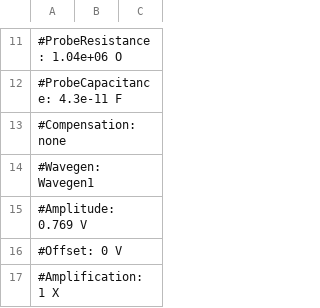
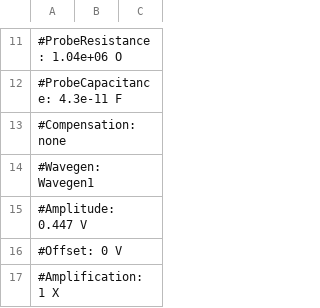
Before and after one commit to Niclasapdk/ESD4_project, a CSV file: integration_test/preamp_class_a/zi_class_a_l.csv, drawn as a sheet; only a part is shown, gaps mark what is left out.

```diff
--- a/integration_test/preamp_class_a/zi_class_a_l.csv
+++ b/integration_test/preamp_class_a/zi_class_a_l.csv
@@ -14,3 +14,3 @@
 #Wavegen: Wavegen1
-#Amplitude: 0.769 V
+#Amplitude: 0.447 V
 #Offset: 0 V
```
Also changed, not shown: integration_test/preamp_class_a/zi_class_a_r.csv.
